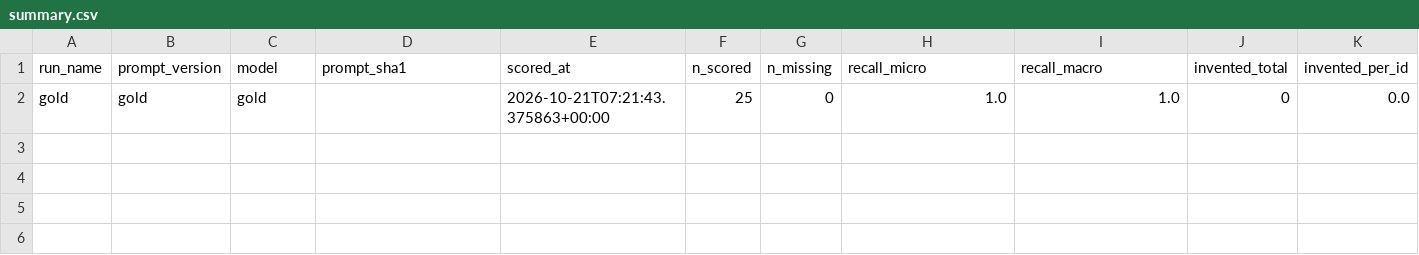
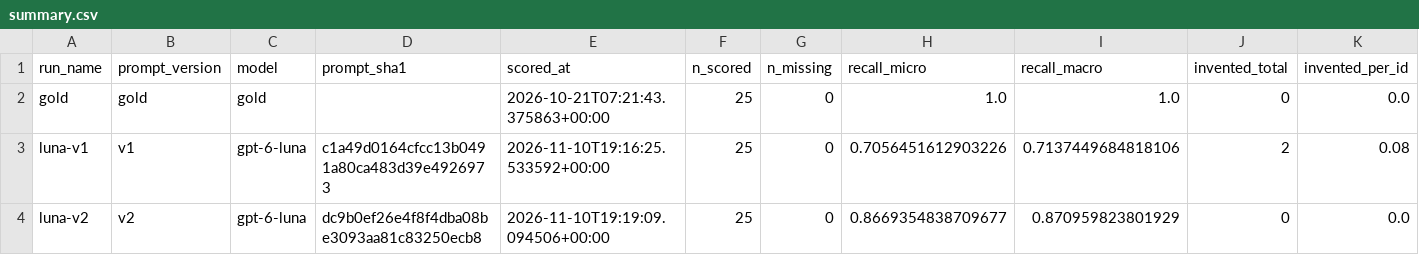
Before and after one commit to KongSeok/sprint-shop-profile-ad-generator, a CSV file: eval/results/summary.csv, drawn as a sheet; only a part is shown; rows hold the shown columns only; the diff names each change by its address in the sheet, - before the commit and + after, or states it on an @@ line.

Commit message:
docs: preserve Luna profile evaluation results (Luna 프로필 v1·v2 전체 채점 결과 저장)

```diff
--- a/eval/results/summary.csv
+++ b/eval/results/summary.csv
+row 3: luna-v1 | v1 | gpt-6-luna | c1a49d0164cfcc13b0491a80ca483d39e4926973 | 2026-11-10T19:16:25.533592+00:00 | 25 | 0 | 0.7056451612903226 | 0.7137449684818106 | 2 | 0.08
+row 4: luna-v2 | v2 | gpt-6-luna | dc9b0ef26e4f8f4dba08be3093aa81c83250ecb8 | 2026-11-10T19:19:09.094506+00:00 | 25 | 0 | 0.8669354838709677 | 0.870959823801929 | 0 | 0.0
```
Also changed, not shown: 55 other files.
